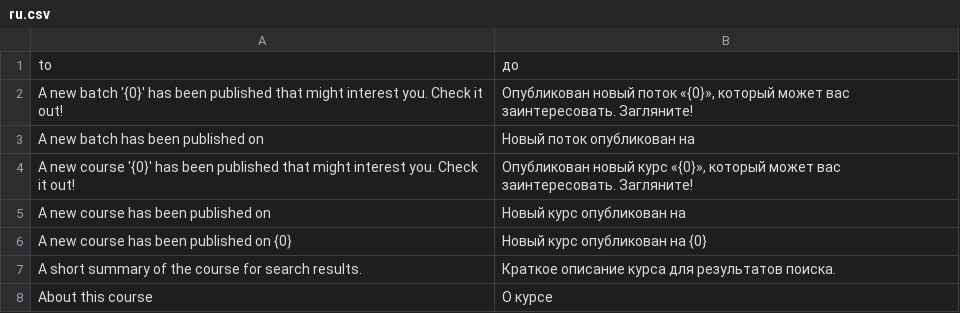
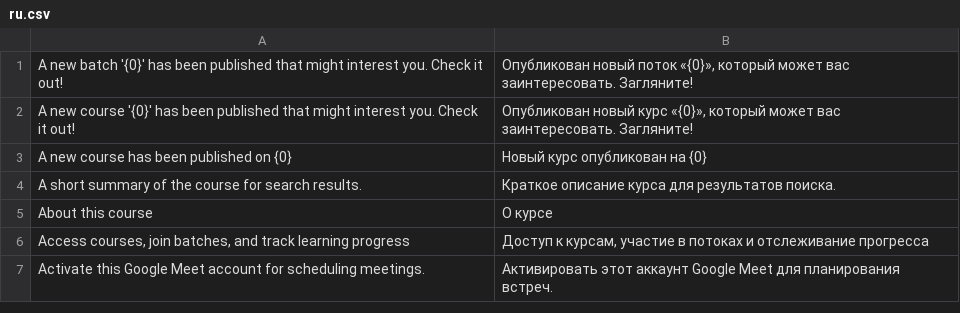
Before and after one commit to NikoMusaev/lms_frappe_app, a CSV file: lms_frappe_app/translations/ru.csv, drawn as a sheet; only a part is shown; the shorter side is filled out with more unchanged rows.

```diff
--- a/lms_frappe_app/translations/ru.csv
+++ b/lms_frappe_app/translations/ru.csv
@@ -1,6 +1,3 @@
- to , до
 A new batch '{0}' has been published that might interest you. Check it out!,"Опубликован новый поток «{0}», который может вас заинтересовать. Загляните!"
-A new batch has been published on ,Новый поток опубликован на
 A new course '{0}' has been published that might interest you. Check it out!,"Опубликован новый курс «{0}», который может вас заинтересовать. Загляните!"
-A new course has been published on ,Новый курс опубликован на
 A new course has been published on {0},Новый курс опубликован на {0}
```
Also changed, not shown: 1 other file.
